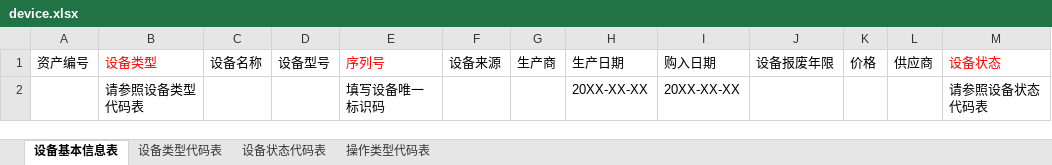
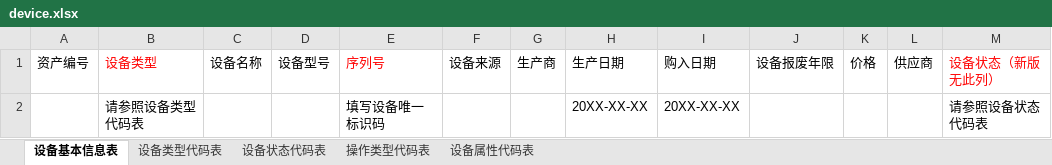
Before and after one commit to selinplus/go-dingtalk, an Excel workbook: runtime/export/device.xlsx, sheet 设备基本信息表, drawn as a sheet; values as stored, in another font and other column widths than the file's, no borders; the diff names each change by its address in the sheet, - before the commit and + after, or states it on an @@ line.

```diff
--- a/runtime/export/device.xlsx (sheet 设备基本信息表)
+++ b/runtime/export/device.xlsx (sheet 设备基本信息表)
+sheet tab: 设备属性代码表
-M1: 设备状态
+M1: 设备状态（新版无此列）
```
Also changed, not shown: sheet 操作类型代码表, sheet 设备状态代码表, 11 other files.
